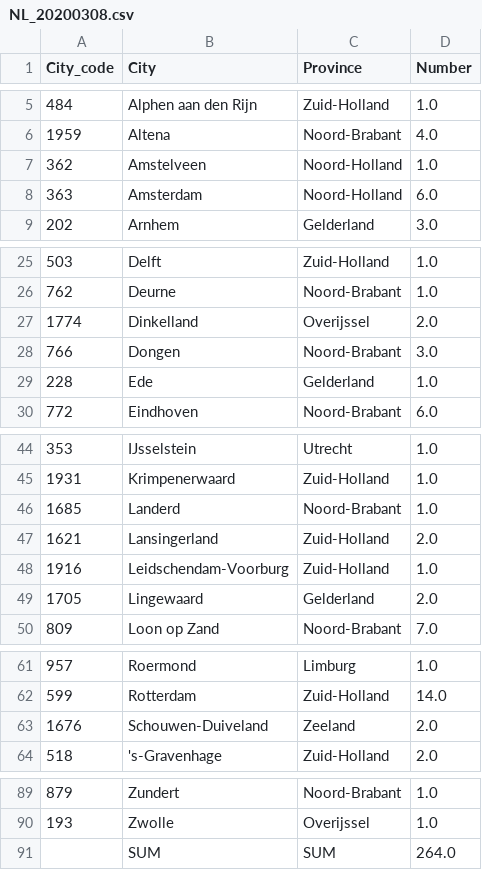
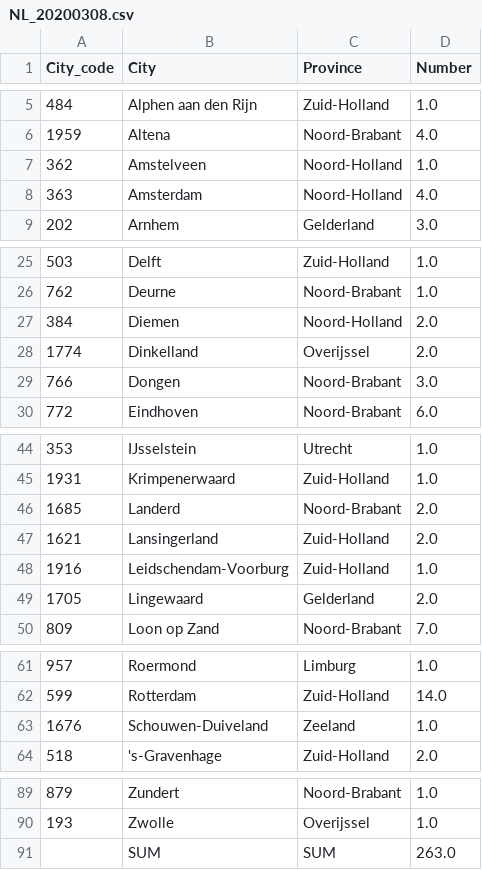
Before and after one commit to ZequnZ/COVID-19-NL, a CSV file: data/NL_20200308.csv, drawn as a sheet; only a part is shown, gaps mark what is left out.

```diff
--- a/data/NL_20200308.csv
+++ b/data/NL_20200308.csv
@@ -7,3 +7,3 @@ City_code,City,Province,Number
 362,Amstelveen,Noord-Holland,1.0
-363,Amsterdam,Noord-Holland,6.0
+363,Amsterdam,Noord-Holland,4.0
 202,Arnhem,Gelderland,3.0
@@ -26,5 +26,5 @@ City_code,City,Province,Number
 762,Deurne,Noord-Brabant,1.0
+384,Diemen,Noord-Holland,2.0
 1774,Dinkelland,Overijssel,2.0
 766,Dongen,Noord-Brabant,3.0
-228,Ede,Gelderland,1.0
 772,Eindhoven,Noord-Brabant,6.0
@@ -45,3 +45,3 @@ City_code,City,Province,Number
 1931,Krimpenerwaard,Zuid-Holland,1.0
-1685,Landerd,Noord-Brabant,1.0
+1685,Landerd,Noord-Brabant,2.0
 1621,Lansingerland,Zuid-Holland,2.0
@@ -62,3 +62,3 @@ City_code,City,Province,Number
 599,Rotterdam,Zuid-Holland,14.0
-1676,Schouwen-Duiveland,Zeeland,2.0
+1676,Schouwen-Duiveland,Zeeland,1.0
 518,'s-Gravenhage,Zuid-Holland,2.0
@@ -90,2 +90,2 @@ City_code,City,Province,Number
 193,Zwolle,Overijssel,1.0
-,SUM,SUM,264.0
+,SUM,SUM,263.0
```
